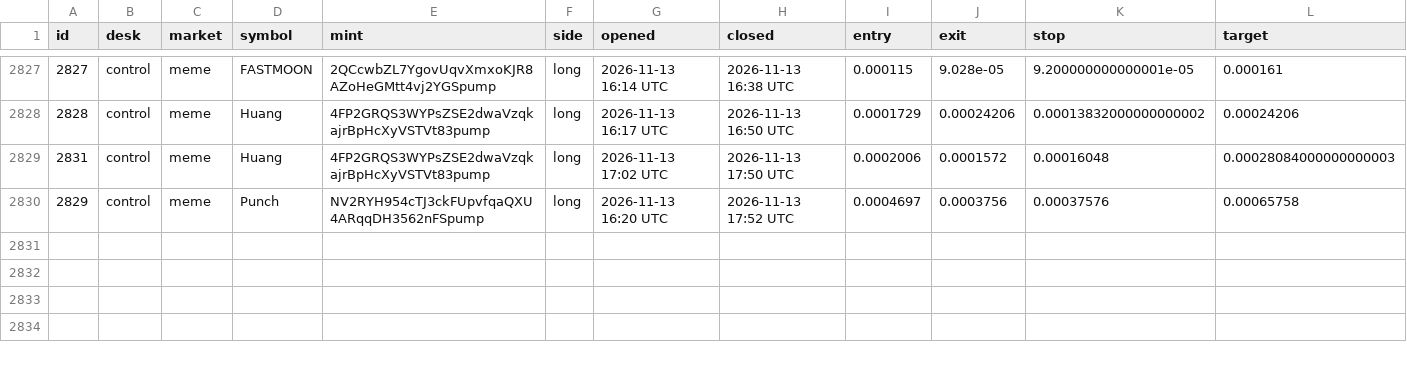
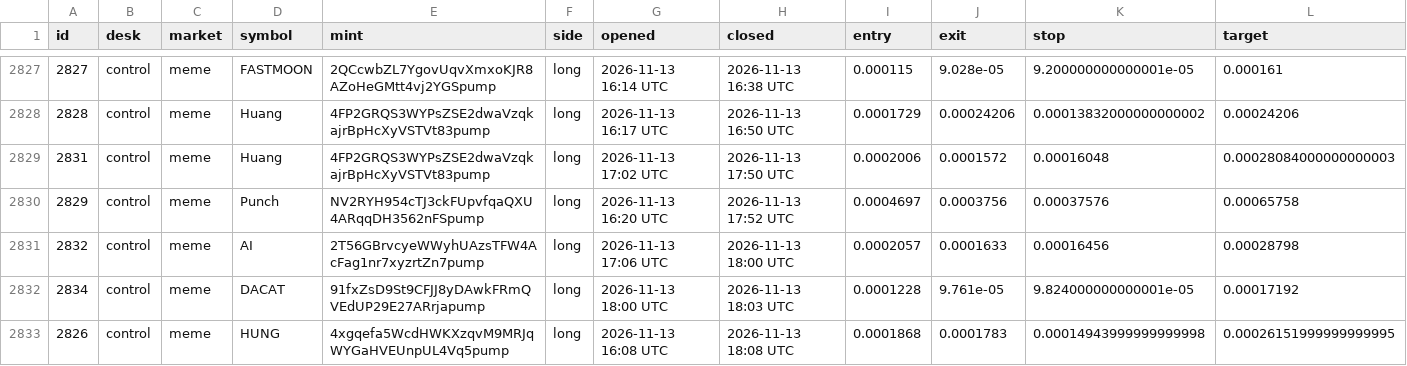
Before and after one commit to alhaddadsaid/lawahlawah, a CSV file: agents/trades.csv, drawn as a sheet; only a part is shown, gaps mark what is left out; rows hold the shown columns only; the diff names each change by its address in the sheet, - before the commit and + after, or states it on an @@ line.

Commit message:
agent desk update

```diff
--- a/agents/trades.csv
+++ b/agents/trades.csv
+row 2831: 2832 | control | meme | AI | 2T56GBrvcyeWWyhUAzsTFW4AcFag1nr7xyzrtZn7pump | long | 2026-11-13 17:06 UTC | 2026-11-13 18:00 UTC | 0.0002057 | 0.0001633 | 0.00016456 | 0.00028798
+row 2832: 2834 | control | meme | DACAT | 91fxZsD9St9CFJJ8yDAwkFRmQVEdUP29E27ARrjapump | long | 2026-11-13 18:00 UTC | 2026-11-13 18:03 UTC | 0.0001228 | 9.761e-05 | 9.824000000000001e-05 | 0.00017192
+row 2833: 2826 | control | meme | HUNG | 4xgqefa5WcdHWKXzqvM9MRJqWYGaHVEUnpUL4Vq5pump | long | 2026-11-13 16:08 UTC | 2026-11-13 18:08 UTC | 0.0001868 | 0.0001783 | 0.00014943999999999998 | 0.00026151999999999995
```
Also changed, not shown: 3 other files.
